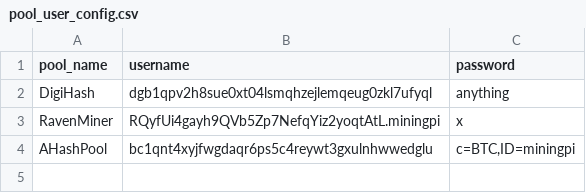
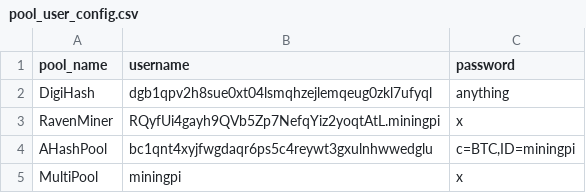
Before and after one commit to SGtOriginal/cpuminer-multi-pool-cli, a CSV file: files/pool_user_config.csv, drawn as a sheet.

Commit message:
Added Multipool (connect connect actually)

```diff
--- a/files/pool_user_config.csv
+++ b/files/pool_user_config.csv
@@ -4 +4,2 @@ RavenMiner,RQyfUi4gayh9QVb5Zp7NefqYiz2yoqtAtL.miningpi,x
 AHashPool,bc1qnt4xyjfwgdaqr6ps5c4reywt3gxulnhwwedglu,"c=BTC,ID=miningpi"
+MultiPool,miningpi,x
```
Also changed, not shown: 1 other file.
